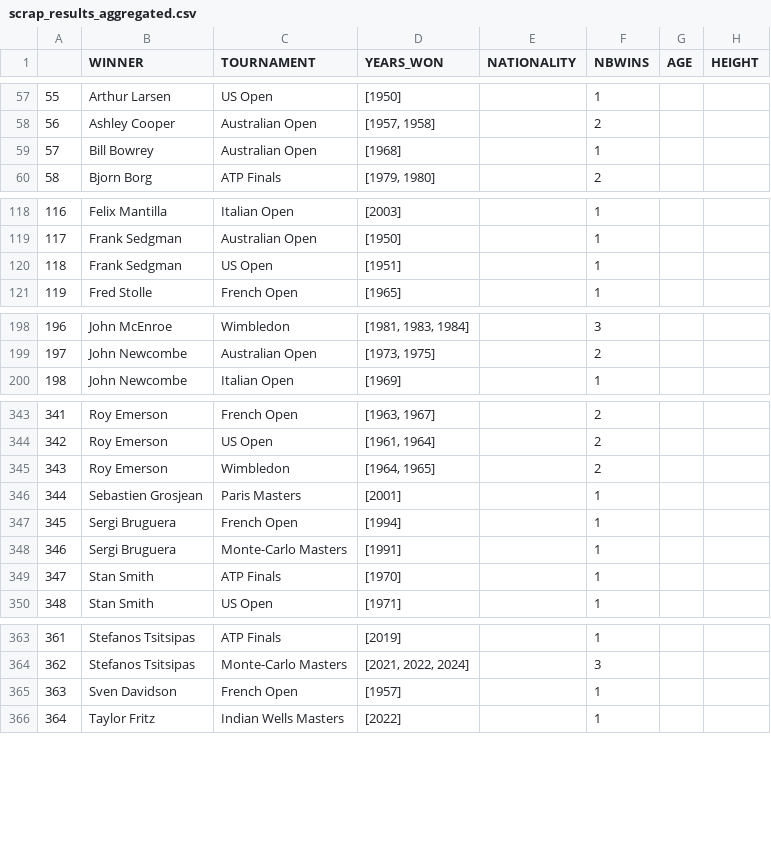
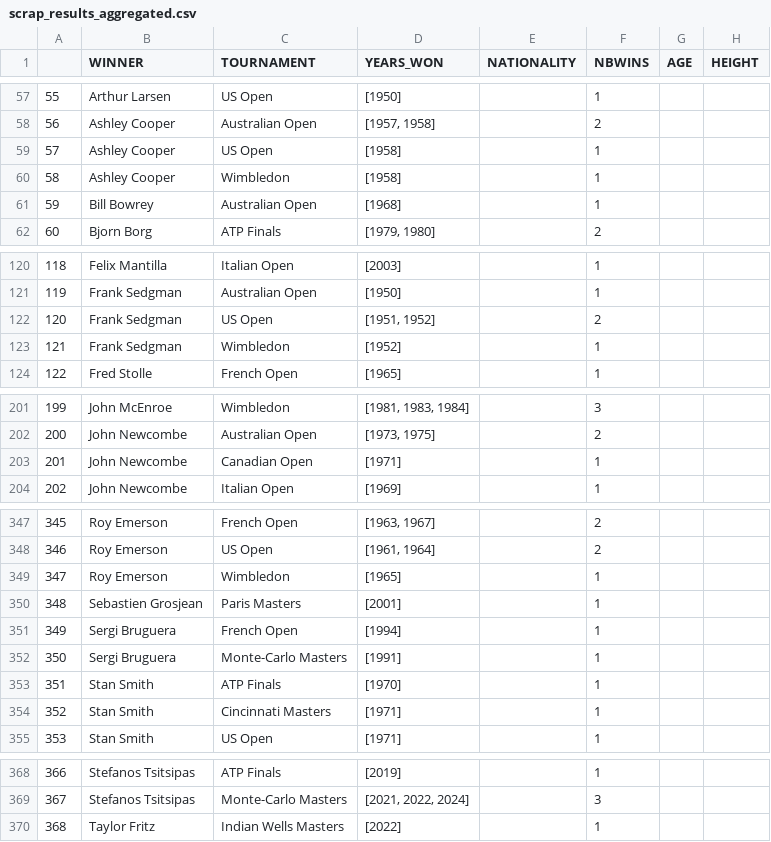
Before and after one commit to NielsMinssen/GrandSlamChampions, a CSV file: data/tennis/scrap_results_aggregated.csv, drawn as a sheet; only a part is shown, gaps mark what is left out; removed rows and columns are numbered as before the commit, all else as after; the diff covers the shown part only; the diff names each change by its address in the sheet, - before the commit and + after, or states it on an @@ line.

```diff
--- a/data/tennis/scrap_results_aggregated.csv
+++ b/data/tennis/scrap_results_aggregated.csv
+row 59: 57 | Ashley Cooper | US Open | [1958] |  | 1
+row 60: 58 | Ashley Cooper | Wimbledon | [1958] |  | 1
@@ column A renumbered from row 61 down @@
+row 122: 120 | Frank Sedgman | US Open | [1951, 1952] |  | 2
-C123 (TOURNAMENT): US Open
+C123 (TOURNAMENT): Wimbledon
-D123 (YEARS_WON): [1951]
+D123 (YEARS_WON): [1952]
+row 203: 201 | John Newcombe | Canadian Open | [1971] |  | 1
-D349 (YEARS_WON): [1964, 1965]
+D349 (YEARS_WON): [1965]
-F349 (NBWINS): 2
+F349 (NBWINS): 1
+row 354: 352 | Stan Smith | Cincinnati Masters | [1971] |  | 1
-row 365: 363 | Sven Davidson | French Open | [1957] |  | 1
```
Also changed, not shown: 1 removed row and 14 edited cells elsewhere in this file, data/tennis/scrap_results.csv.
